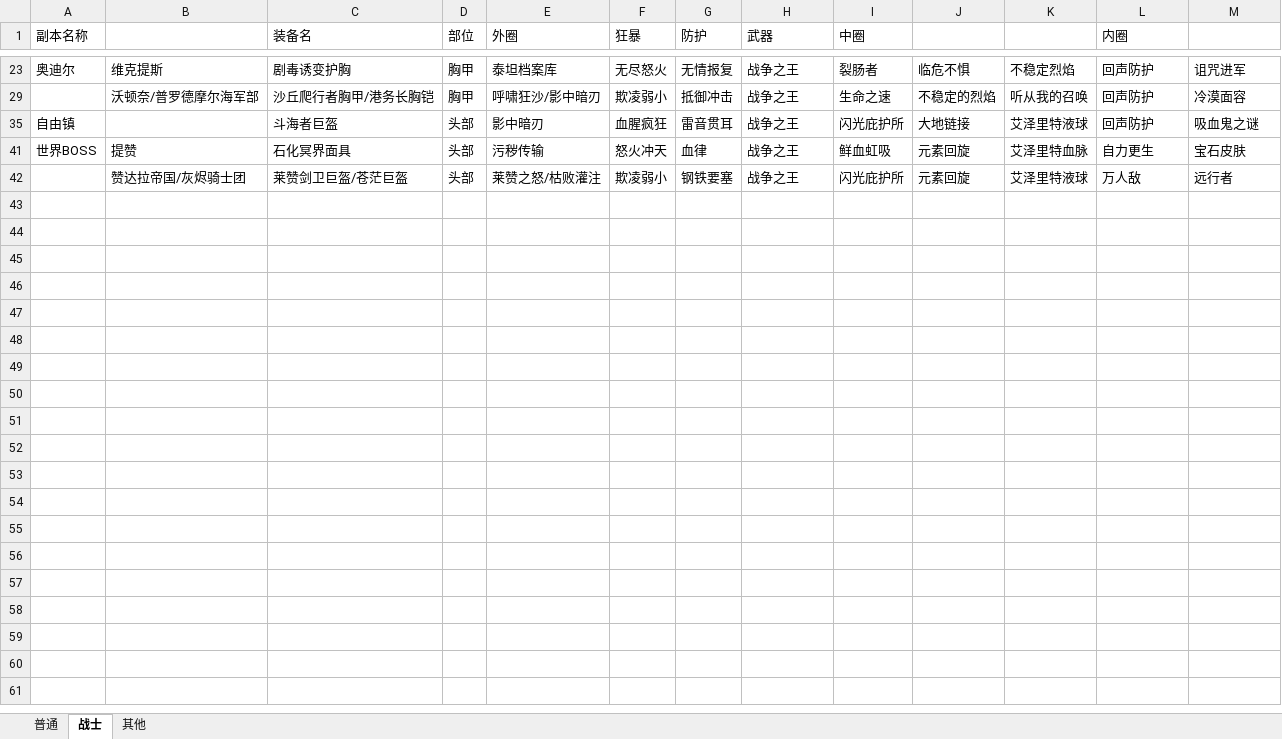
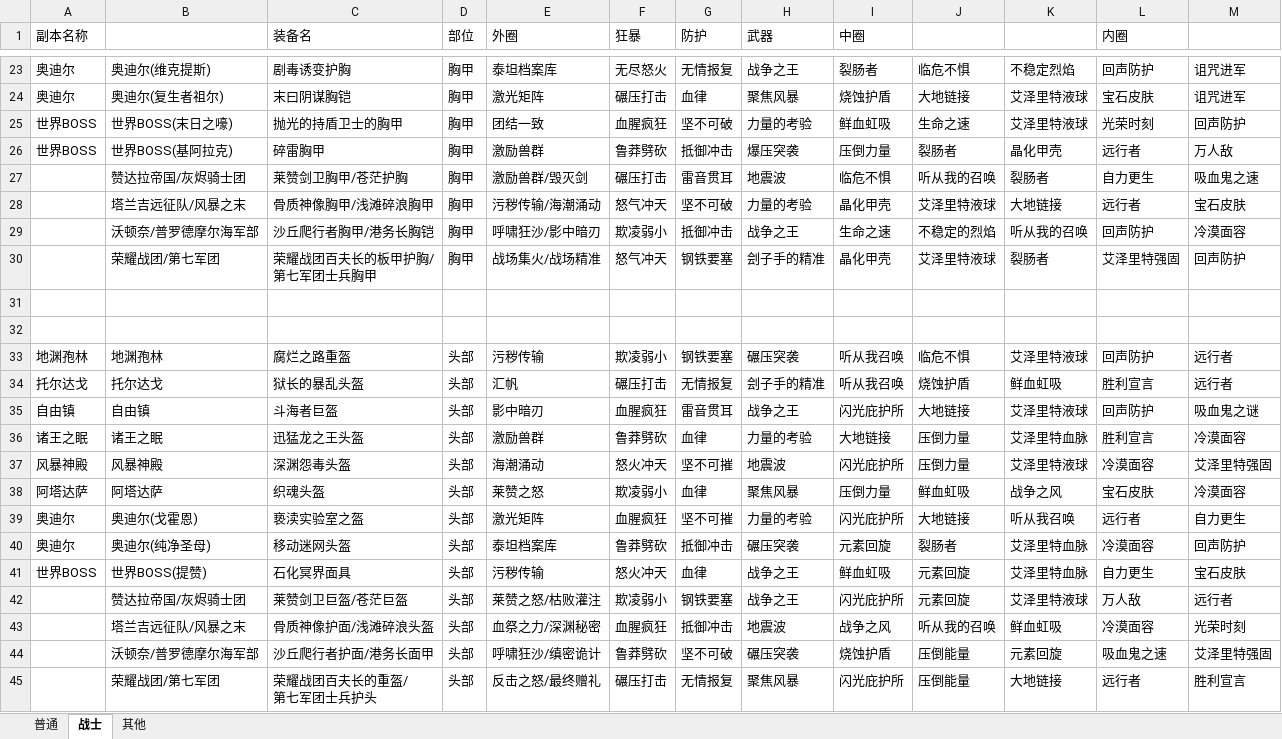
Before and after one commit to z3214965/WOW, an Excel workbook: 配置/装备列表.xlsx, sheet 战士, drawn as a sheet; only a part is shown, gaps mark what is left out; values as stored, in another font and other column widths than the file's, no borders; ↵ is a line break in a cell; the diff covers the shown part only; the diff names each change by its address in the sheet, - before the commit and + after, or states it on an @@ line.

```diff
--- a/配置/装备列表.xlsx (sheet 战士)
+++ b/配置/装备列表.xlsx (sheet 战士)
-B23: 维克提斯
+B23: 奥迪尔(维克提斯)
+row 24: 奥迪尔 | 奥迪尔(复生者祖尔) | 末曰阴谋胸铠 | 胸甲 | 激光矩阵 | 碾压打击 | 血律 | 聚焦风暴 | 烧蚀护盾 | 大地链接 | 艾泽里特液球 | 宝石皮肤 | 诅咒进军
+row 25: 世界BOSS | 世界BOSS(末日之嚎) | 抛光的持盾卫士的胸甲 | 胸甲 | 团结一致 | 血腥疯狂 | 坚不可破 | 力量的考验 | 鲜血虹吸 | 生命之速 | 艾泽里特液球 | 光荣时刻 | 回声防护
+row 26: 世界BOSS | 世界BOSS(基阿拉克) | 碎雷胸甲 | 胸甲 | 激励兽群 | 鲁莽劈砍 | 抵御冲击 | 爆压突袭 | 压倒力量 | 裂肠者 | 晶化甲壳 | 远行者 | 万人敌
@@ row 27 unhidden:  | 赞达拉帝国/灰烬骑士团 | 莱赞剑卫胸甲/苍茫护胸 | 胸甲 | 激励兽群/毁灭剑 | 碾压打击 | 雷音贯耳 | 地震波 | 临危不惧 | 听从我的召唤 | 裂肠者 | 自力更生 | 吸血鬼之速 @@
@@ row 28 unhidden:  | 塔兰吉远征队/风暴之末 | 骨质神像胸甲/浅滩碎浪胸甲 | 胸甲 | 污秽传输/海潮涌动 | 怒气冲天 | 坚不可破 | 力量的考验 | 晶化甲壳 | 艾泽里特液球 | 大地链接 | 远行者 | 宝石皮肤 @@
@@ row 30 unhidden:  | 荣耀战团/第七军团 | 荣耀战团百夫长的板甲护胸/ ↵ 第七军团士兵胸甲 | 胸甲 | 战场集火/战场精准 | 怒气冲天 | 钢铁要塞 | 刽子手的精准 | 晶化甲壳 | 艾泽里特液球 | 裂肠者 | 艾泽里特强固 | 回声防护 @@
+row 31: (empty)
+row 32: (empty)
+row 33: 地渊孢林 | 地渊孢林 | 腐烂之路重盔 | 头部 | 污秽传输 | 欺凌弱小 | 钢铁要塞 | 碾压突袭 | 听从我召唤 | 临危不惧 | 艾泽里特液球 | 回声防护 | 远行者
+row 34: 托尔达戈 | 托尔达戈 | 狱长的暴乱头盔 | 头部 | 汇帆 | 碾压打击 | 无情报复 | 刽子手的精准 | 听从我召唤 | 烧蚀护盾 | 鲜血虹吸 | 胜利宣言 | 远行者
-B35: (empty)
+B35: 自由镇
+row 36: 诸王之眠 | 诸王之眠 | 迅猛龙之王头盔 | 头部 | 激励兽群 | 鲁莽劈砍 | 血律 | 力量的考验 | 大地链接 | 压倒力量 | 艾泽里特血脉 | 胜利宣言 | 冷漠面容
+row 37: 风暴神殿 | 风暴神殿 | 深渊怨毒头盔 | 头部 | 海潮涌动 | 怒火冲天 | 坚不可摧 | 地震波 | 闪光庇护所 | 压倒力量 | 艾泽里特液球 | 冷漠面容 | 艾泽里特强固
+row 38: 阿塔达萨 | 阿塔达萨 | 织魂头盔 | 头部 | 莱赞之怒 | 欺凌弱小 | 血律 | 聚焦风暴 | 压倒力量 | 鲜血虹吸 | 战争之风 | 宝石皮肤 | 冷漠面容
+row 39: 奥迪尔 | 奥迪尔(戈霍恩) | 亵渎实验室之盔 | 头部 | 激光矩阵 | 血腥疯狂 | 坚不可摧 | 力量的考验 | 闪光庇护所 | 大地链接 | 听从我召唤 | 远行者 | 自力更生
+row 40: 奥迪尔 | 奥迪尔(纯净圣母) | 移动迷网头盔 | 头部 | 泰坦档案库 | 鲁莽劈砍 | 抵御冲击 | 碾压突袭 | 元素回旋 | 裂肠者 | 艾泽里特血脉 | 冷漠面容 | 回声防护
-B41: 提赞
+B41: 世界BOSS(提赞)
@@ row 43 unhidden:  | 塔兰吉远征队/风暴之末 | 骨质神像护面/浅滩碎浪头盔 | 头部 | 血祭之力/深渊秘密 | 血腥疯狂 | 抵御冲击 | 地震波 | 战争之风 | 听从我的召唤 | 鲜血虹吸 | 冷漠面容 | 光荣时刻 @@
@@ row 44 unhidden:  | 沃顿奈/普罗德摩尔海军部 | 沙丘爬行者护面/港务长面甲 | 头部 | 呼啸狂沙/缜密诡计 | 鲁莽劈砍 | 坚不可破 | 碾压突袭 | 烧蚀护盾 | 压倒能量 | 元素回旋 | 吸血鬼之速 | 艾泽里特强固 @@
@@ row 45 unhidden:  | 荣耀战团/第七军团 | 荣耀战团百夫长的重盔/ ↵ 第七军团士兵护头 | 头部 | 反击之怒/最终赠礼 | 碾压打击 | 无情报复 | 聚焦风暴 | 闪光庇护所 | 压倒能量 | 大地链接 | 远行者 | 胜利宣言 @@
```
Also changed, not shown: 15 added rows, 4 hidden or unhidden rows and 2 edited cells elsewhere in this sheet, sheet 其他, hidden cells, 16 other files.
